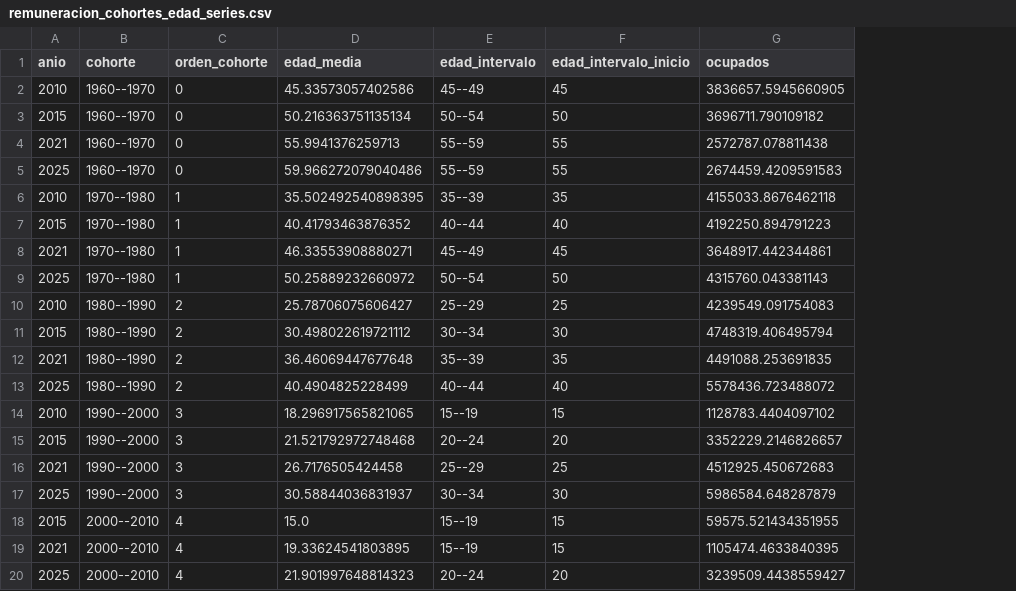
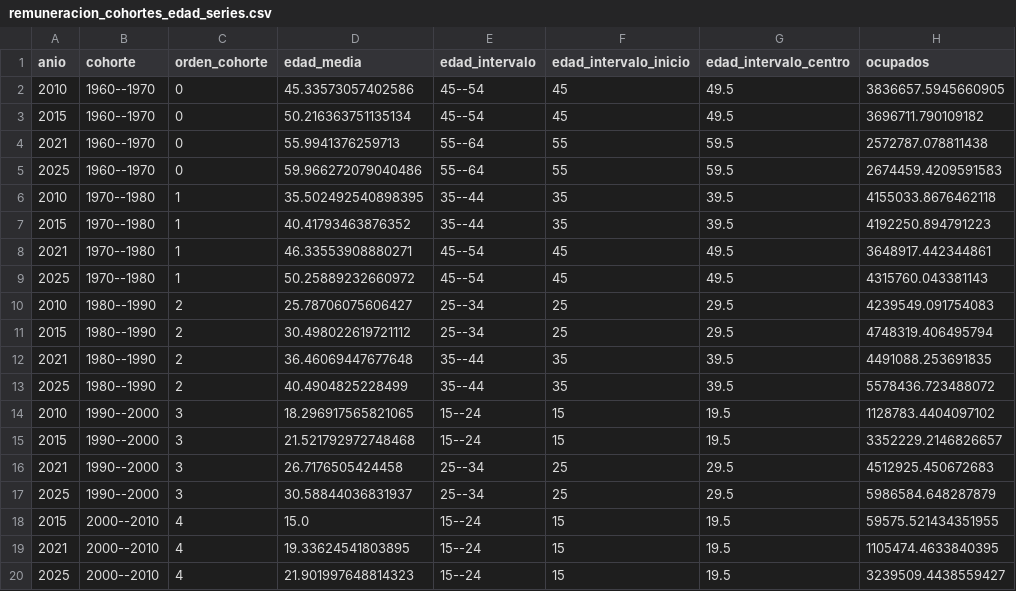
Before and after one commit to oliverpardo1979/Informe_Educacion, a CSV file: Paper/tables/remuneracion_cohortes_edad_series.csv, drawn as a sheet; only a part is shown; the diff names each change by its address in the sheet, - before the commit and + after, or states it on an @@ line.

```diff
--- a/Paper/tables/remuneracion_cohortes_edad_series.csv
+++ b/Paper/tables/remuneracion_cohortes_edad_series.csv
+column G (edad_intervalo_centro), rows 2-20: 49.5 | 49.5 | 59.5 | 59.5 | 39.5 | 39.5 | 49.5 | 49.5 | 29.5 | 29.5 | 39.5 | 39.5 | 19.5 | 19.5 | 29.5 | 29.5 | 19.5 | 19.5 | 19.5
-E2 (edad_intervalo): 45--49
+E2 (edad_intervalo): 45--54
-E3 (edad_intervalo): 50--54
+E3 (edad_intervalo): 45--54
-F3 (edad_intervalo_inicio): 50
+F3 (edad_intervalo_inicio): 45
-E4:E5 (edad_intervalo): 55--59
+E4:E5 (edad_intervalo): 55--64
-E6 (edad_intervalo): 35--39
+E6 (edad_intervalo): 35--44
-E7 (edad_intervalo): 40--44
+E7 (edad_intervalo): 35--44
-F7 (edad_intervalo_inicio): 40
+F7 (edad_intervalo_inicio): 35
-E8 (edad_intervalo): 45--49
+E8 (edad_intervalo): 45--54
-E9 (edad_intervalo): 50--54
+E9 (edad_intervalo): 45--54
-F9 (edad_intervalo_inicio): 50
+F9 (edad_intervalo_inicio): 45
-E10 (edad_intervalo): 25--29
+E10 (edad_intervalo): 25--34
-E11 (edad_intervalo): 30--34
+E11 (edad_intervalo): 25--34
-F11 (edad_intervalo_inicio): 30
+F11 (edad_intervalo_inicio): 25
-E12 (edad_intervalo): 35--39
+E12 (edad_intervalo): 35--44
-E13 (edad_intervalo): 40--44
+E13 (edad_intervalo): 35--44
-F13 (edad_intervalo_inicio): 40
+F13 (edad_intervalo_inicio): 35
-E14 (edad_intervalo): 15--19
+E14 (edad_intervalo): 15--24
-E15 (edad_intervalo): 20--24
+E15 (edad_intervalo): 15--24
-F15 (edad_intervalo_inicio): 20
+F15 (edad_intervalo_inicio): 15
-E16 (edad_intervalo): 25--29
+E16 (edad_intervalo): 25--34
-E17 (edad_intervalo): 30--34
+E17 (edad_intervalo): 25--34
-F17 (edad_intervalo_inicio): 30
+F17 (edad_intervalo_inicio): 25
-E18:E19 (edad_intervalo): 15--19
+E18:E19 (edad_intervalo): 15--24
-E20 (edad_intervalo): 20--24
+E20 (edad_intervalo): 15--24
-F20 (edad_intervalo_inicio): 20
+F20 (edad_intervalo_inicio): 15
```
Also changed, not shown: Paper/tables/remuneracion_cohortes_edad_educacion_series.csv, 10 other files.
